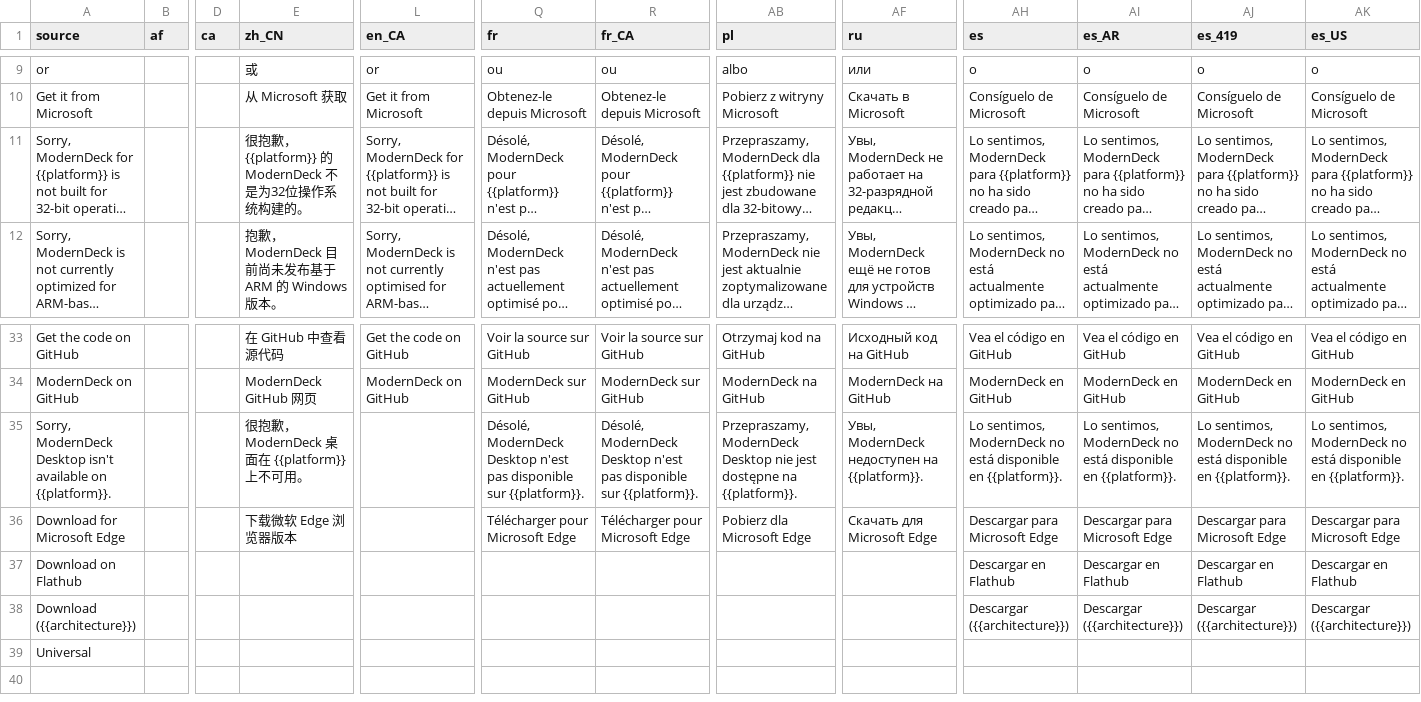
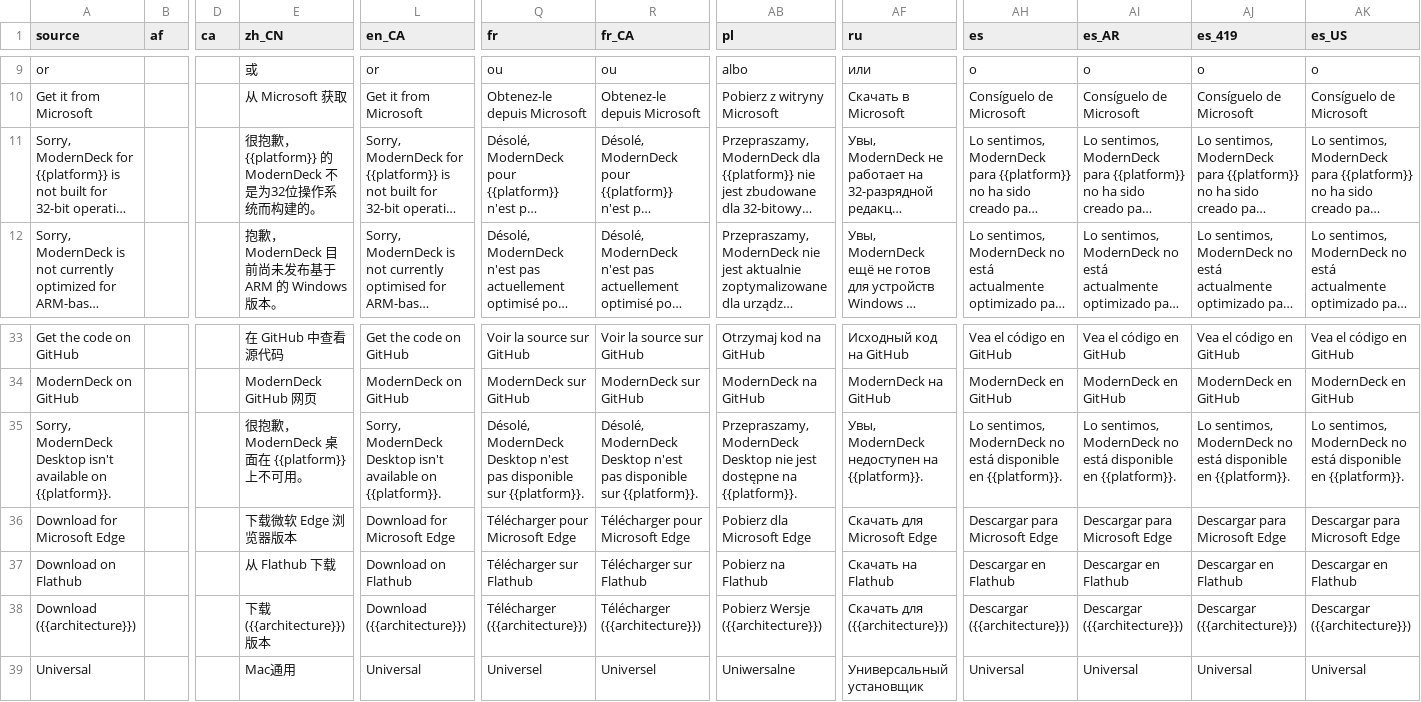
Before and after one commit to dangeredwolf/ModernDeck, a CSV file: website.csv, drawn as a sheet; only a part is shown, gaps mark what is left out; long unchanged cells end in …; the diff names each change by its address in the sheet, - before the commit and + after, or states it on an @@ line.

```diff
--- a/website.csv
+++ b/website.csv
-E11 (zh_CN): 很抱歉，{{platform}} 的 ModernDeck 不是为32位操作系统构建的。
+E11 (zh_CN): 很抱歉，{{platform}} 的 ModernDeck 不是为32位操作系统而构建的。
-L35 (en_CA): (empty)
+L35 (en_CA): Sorry, ModernDeck Desktop isn't available on {{platform}}.
-L36 (en_CA): (empty)
+L36 (en_CA): Download for Microsoft Edge
-E37 (zh_CN): (empty)
+E37 (zh_CN): 从 Flathub 下载
-L37 (en_CA): (empty)
+L37 (en_CA): Download on Flathub
-Q37 (fr): (empty)
+Q37 (fr): Télécharger sur Flathub
-R37 (fr_CA): (empty)
+R37 (fr_CA): Télécharger sur Flathub
-AB37 (pl): (empty)
+AB37 (pl): Pobierz na Flathub
-AF37 (ru): (empty)
+AF37 (ru): Скачать на Flathub
-E38 (zh_CN): (empty)
+E38 (zh_CN): 下载 ({{architecture}}) 版本
-L38 (en_CA): (empty)
+L38 (en_CA): Download ({{architecture}})
-Q38 (fr): (empty)
+Q38 (fr): Télécharger ({{architecture}})
-R38 (fr_CA): (empty)
+R38 (fr_CA): Télécharger ({{architecture}})
-AB38 (pl): (empty)
+AB38 (pl): Pobierz Wersje ({{architecture}})
-AF38 (ru): (empty)
+AF38 (ru): Скачать для ({{architecture}})
-E39 (zh_CN): (empty)
+E39 (zh_CN): Mac通用
-L39 (en_CA): (empty)
+L39 (en_CA): Universal
-Q39 (fr): (empty)
+Q39 (fr): Universel
-R39 (fr_CA): (empty)
+R39 (fr_CA): Universel
-AB39 (pl): (empty)
+AB39 (pl): Uniwersalne
-AF39 (ru): (empty)
+AF39 (ru): Универсальный установщик
-AH39 (es): (empty)
+AH39 (es): Universal
-AI39 (es_AR): (empty)
+AI39 (es_AR): Universal
-AJ39 (es_419): (empty)
+AJ39 (es_419): Universal
-AK39 (es_US): (empty)
+AK39 (es_US): Universal
```
Also changed, not shown: main.csv, 12 other files.
